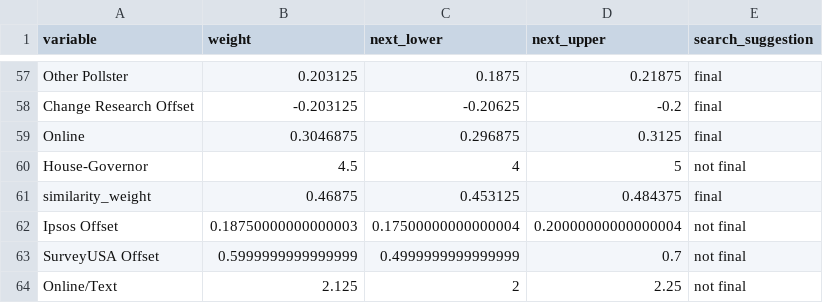
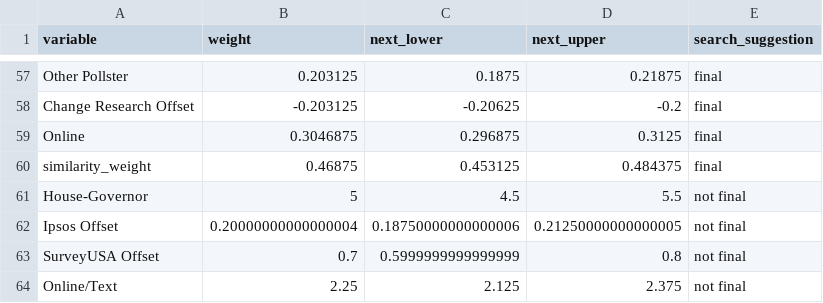
Before and after one commit to markjrieke/2022-midterm-forecasts, a CSV file: data/models/midterm_model/variable_weights.csv, drawn as a sheet; only a part is shown, gaps mark what is left out.

```diff
--- a/data/models/midterm_model/variable_weights.csv
+++ b/data/models/midterm_model/variable_weights.csv
@@ -59,6 +59,6 @@ Change Research Offset,-0.203125,-0.20625,-0.2,final
 Online,0.3046875,0.296875,0.3125,final
-House-Governor,4.5,4,5,not final
 similarity_weight,0.46875,0.453125,0.484375,final
-Ipsos Offset,0.18750000000000003,0.17500000000000004,0.20000000000000004,not final
-SurveyUSA Offset,0.5999999999999999,0.4999999999999999,0.7,not final
-Online/Text,2.125,2,2.25,not final
+House-Governor,5,4.5,5.5,not final
+Ipsos Offset,0.20000000000000004,0.18750000000000006,0.21250000000000005,not final
+SurveyUSA Offset,0.7,0.5999999999999999,0.8,not final
+Online/Text,2.25,2.125,2.375,not final
```
Also changed, not shown: data/models/midterm_model/rmse_tracker.csv, 1 other file.
